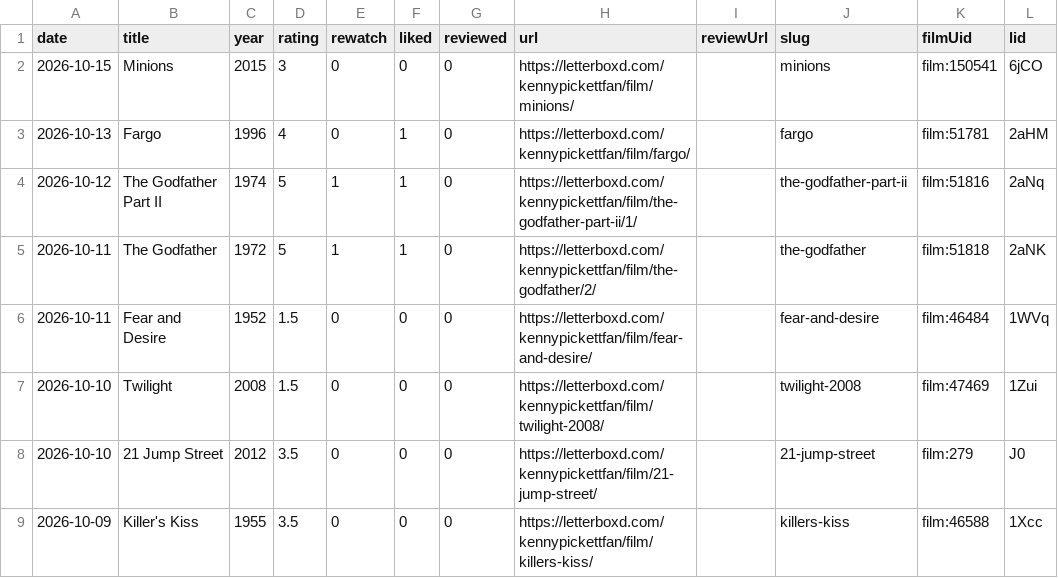
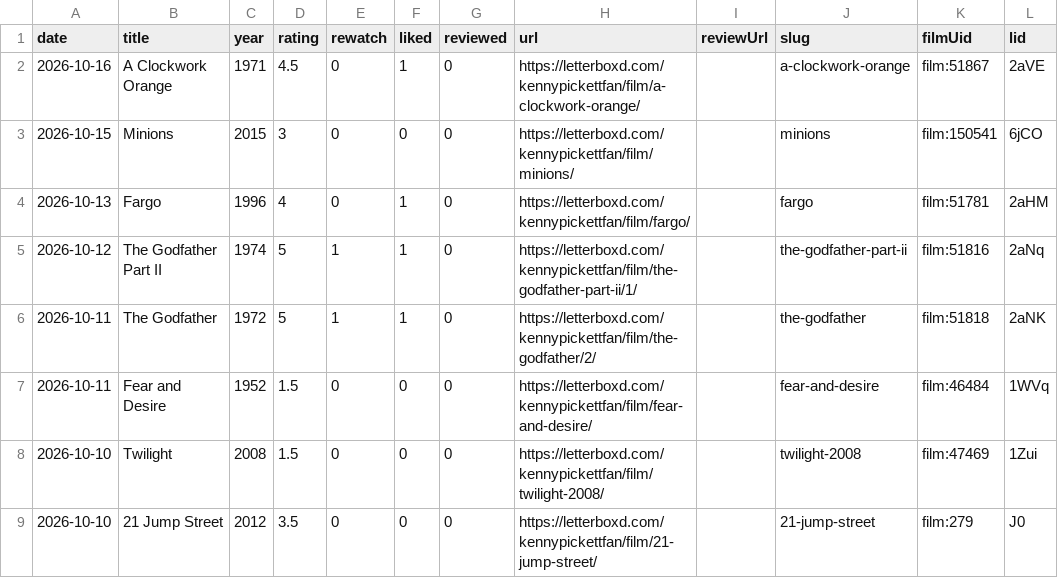
Before and after one commit to lhleap07-del/letterboxd-diary, a CSV file: images/letterboxd-diary.csv, drawn as a sheet; only a part is shown; the shorter side is filled out with more unchanged rows.

```diff
--- a/images/letterboxd-diary.csv
+++ b/images/letterboxd-diary.csv
@@ -1,2 +1,3 @@
 date,title,year,rating,rewatch,liked,reviewed,url,reviewUrl,slug,filmUid,lid
+2026-10-16,A Clockwork Orange,1971,4.5,0,1,0,https://letterboxd.com/kennypickettfan/film/a-clockwork-orange/,,a-clockwork-orange,film:51867,2aVE
 2026-10-15,Minions,2015,3,0,0,0,https://letterboxd.com/kennypickettfan/film/minions/,,minions,film:150541,6jCO
```
Also changed, not shown: 9 other files.
